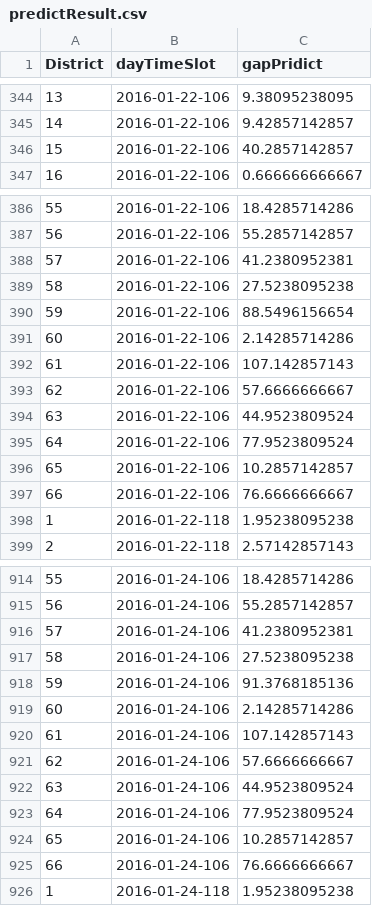
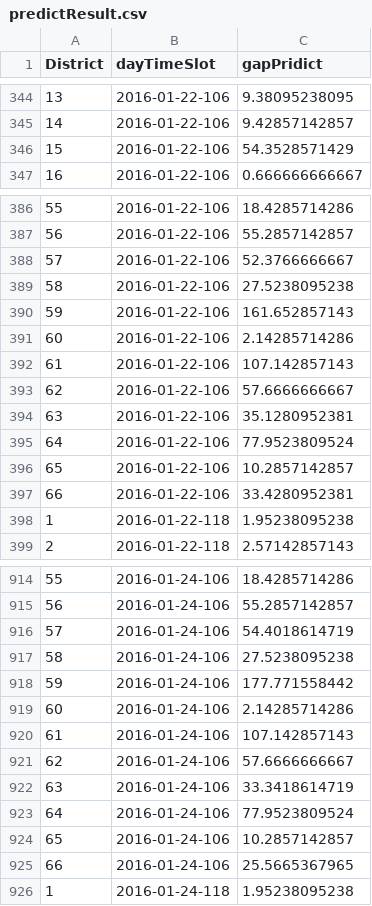
Before and after one commit to lixbbupt/DesertLizards, a CSV file: code/predictResult.csv, drawn as a sheet; only a part is shown, gaps mark what is left out; the diff covers the shown part only.

Commit message:
result

```diff
--- a/code/predictResult.csv
+++ b/code/predictResult.csv
@@ -345,3 +345,3 @@ District,dayTimeSlot,gapPridict
 14,2016-01-22-106,9.42857142857
-15,2016-01-22-106,40.2857142857
+15,2016-01-22-106,54.3528571429
 16,2016-01-22-106,0.666666666667
@@ -387,5 +387,5 @@ District,dayTimeSlot,gapPridict
 56,2016-01-22-106,55.2857142857
-57,2016-01-22-106,41.2380952381
+57,2016-01-22-106,52.3766666667
 58,2016-01-22-106,27.5238095238
-59,2016-01-22-106,88.5496156654
+59,2016-01-22-106,161.652857143
 60,2016-01-22-106,2.14285714286
@@ -393,6 +393,6 @@ District,dayTimeSlot,gapPridict
 62,2016-01-22-106,57.6666666667
-63,2016-01-22-106,44.9523809524
+63,2016-01-22-106,35.1280952381
 64,2016-01-22-106,77.9523809524
 65,2016-01-22-106,10.2857142857
-66,2016-01-22-106,76.6666666667
+66,2016-01-22-106,33.4280952381
 1,2016-01-22-118,1.95238095238
@@ -915,5 +915,5 @@ District,dayTimeSlot,gapPridict
 56,2016-01-24-106,55.2857142857
-57,2016-01-24-106,41.2380952381
+57,2016-01-24-106,54.4018614719
 58,2016-01-24-106,27.5238095238
-59,2016-01-24-106,91.3768185136
+59,2016-01-24-106,177.771558442
 60,2016-01-24-106,2.14285714286
@@ -921,6 +921,6 @@ District,dayTimeSlot,gapPridict
 62,2016-01-24-106,57.6666666667
-63,2016-01-24-106,44.9523809524
+63,2016-01-24-106,33.3418614719
 64,2016-01-24-106,77.9523809524
 65,2016-01-24-106,10.2857142857
-66,2016-01-24-106,76.6666666667
+66,2016-01-24-106,25.5665367965
 1,2016-01-24-118,1.95238095238
```
Also changed, not shown: 41 edited cells elsewhere in this file.
